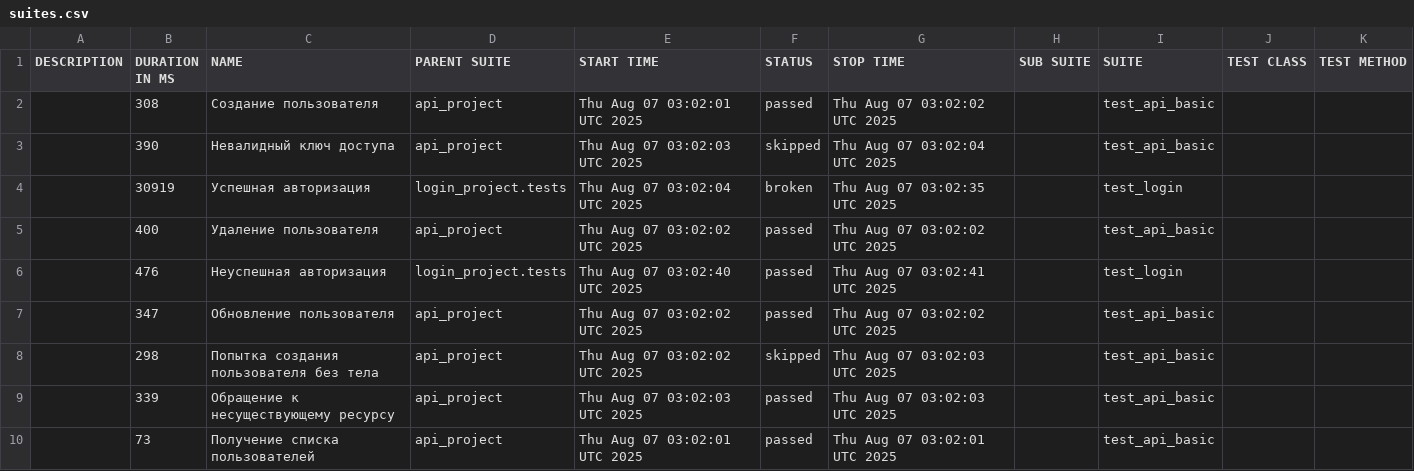
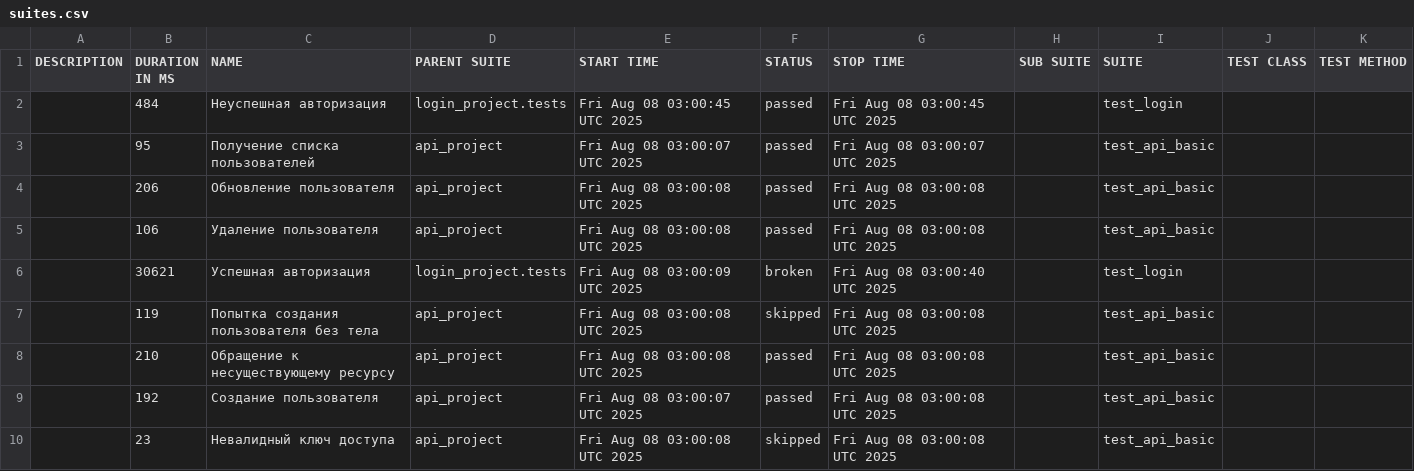
Before and after one commit to juliaschevchenko/pytest, a CSV file: allure-report/data/suites.csv, drawn as a sheet.

```diff
--- a/allure-report/data/suites.csv
+++ b/allure-report/data/suites.csv
@@ -1,10 +1,10 @@
 "DESCRIPTION","DURATION IN MS","NAME","PARENT SUITE","START TIME","STATUS","STOP TIME","SUB SUITE","SUITE","TEST CLASS","TEST METHOD"
-"","308","Создание пользователя","api_project","Thu Aug 07 03:02:01 UTC 2025","passed","Thu Aug 07 03:02:02 UTC 2025","","test_api_basic","",""
-"","390","Невалидный ключ доступа","api_project","Thu Aug 07 03:02:03 UTC 2025","skipped","Thu Aug 07 03:02:04 UTC 2025","","test_api_basic","",""
-"","30919","Успешная авторизация","login_project.tests","Thu Aug 07 03:02:04 UTC 2025","broken","Thu Aug 07 03:02:35 UTC 2025","","test_login","",""
-"","400","Удаление пользователя","api_project","Thu Aug 07 03:02:02 UTC 2025","passed","Thu Aug 07 03:02:02 UTC 2025","","test_api_basic","",""
-"","476","Неуспешная авторизация","login_project.tests","Thu Aug 07 03:02:40 UTC 2025","passed","Thu Aug 07 03:02:41 UTC 2025","","test_login","",""
-"","347","Обновление пользователя","api_project","Thu Aug 07 03:02:02 UTC 2025","passed","Thu Aug 07 03:02:02 UTC 2025","","test_api_basic","",""
-"","298","Попытка создания пользователя без тела","api_project","Thu Aug 07 03:02:02 UTC 2025","skipped","Thu Aug 07 03:02:03 UTC 2025","","test_api_basic","",""
-"","339","Обращение к несуществующему ресурсу","api_project","Thu Aug 07 03:02:03 UTC 2025","passed","Thu Aug 07 03:02:03 UTC 2025","","test_api_basic","",""
-"","73","Получение списка пользователей","api_project","Thu Aug 07 03:02:01 UTC 2025","passed","Thu Aug 07 03:02:01 UTC 2025","","test_api_basic","",""
+"","484","Неуспешная авторизация","login_project.tests","Fri Aug 08 03:00:45 UTC 2025","passed","Fri Aug 08 03:00:45 UTC 2025","","test_login","",""
+"","95","Получение списка пользователей","api_project","Fri Aug 08 03:00:07 UTC 2025","passed","Fri Aug 08 03:00:07 UTC 2025","","test_api_basic","",""
+"","206","Обновление пользователя","api_project","Fri Aug 08 03:00:08 UTC 2025","passed","Fri Aug 08 03:00:08 UTC 2025","","test_api_basic","",""
+"","106","Удаление пользователя","api_project","Fri Aug 08 03:00:08 UTC 2025","passed","Fri Aug 08 03:00:08 UTC 2025","","test_api_basic","",""
+"","30621","Успешная авторизация","login_project.tests","Fri Aug 08 03:00:09 UTC 2025","broken","Fri Aug 08 03:00:40 UTC 2025","","test_login","",""
+"","119","Попытка создания пользователя без тела","api_project","Fri Aug 08 03:00:08 UTC 2025","skipped","Fri Aug 08 03:00:08 UTC 2025","","test_api_basic","",""
+"","210","Обращение к несуществующему ресурсу","api_project","Fri Aug 08 03:00:08 UTC 2025","passed","Fri Aug 08 03:00:08 UTC 2025","","test_api_basic","",""
+"","192","Создание пользователя","api_project","Fri Aug 08 03:00:07 UTC 2025","passed","Fri Aug 08 03:00:08 UTC 2025","","test_api_basic","",""
+"","23","Невалидный ключ доступа","api_project","Fri Aug 08 03:00:08 UTC 2025","skipped","Fri Aug 08 03:00:08 UTC 2025","","test_api_basic","",""
```
Also changed, not shown: 37 other files.
